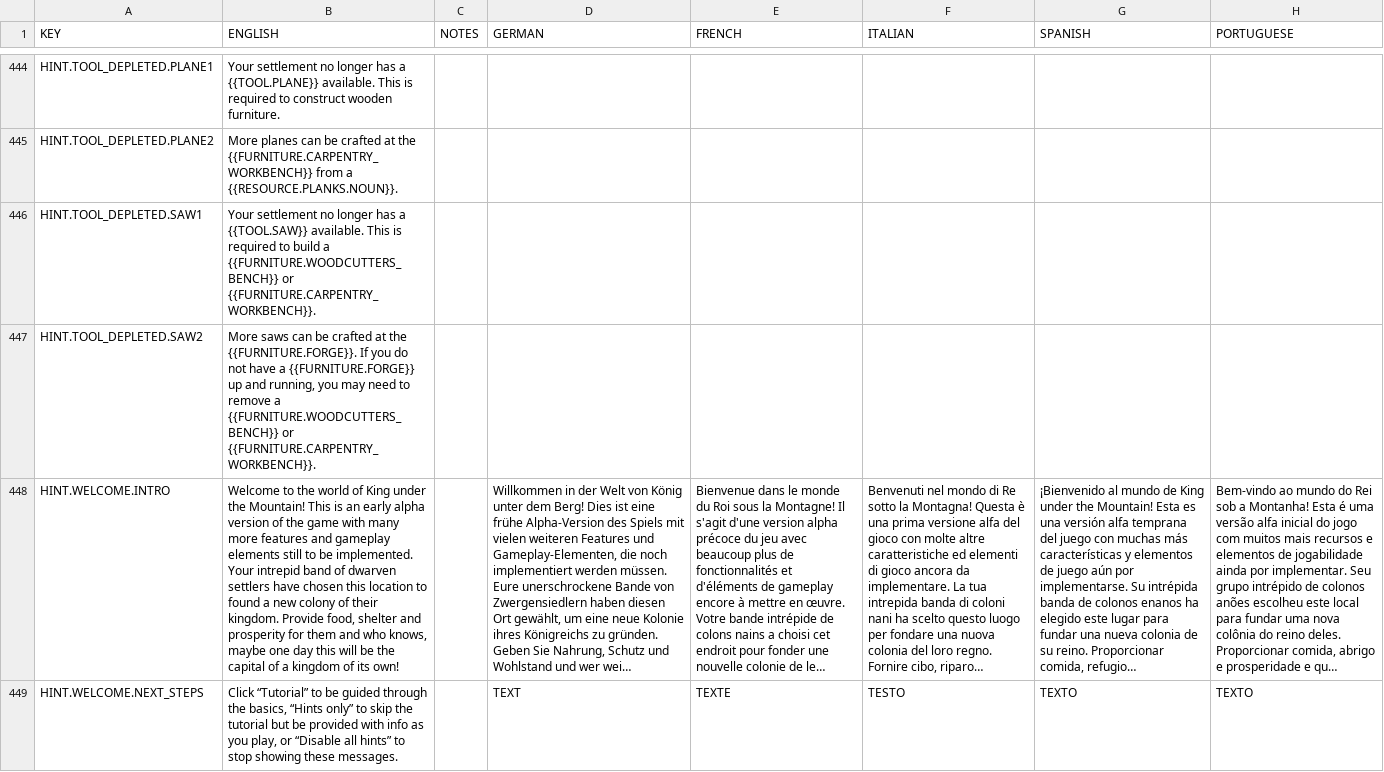
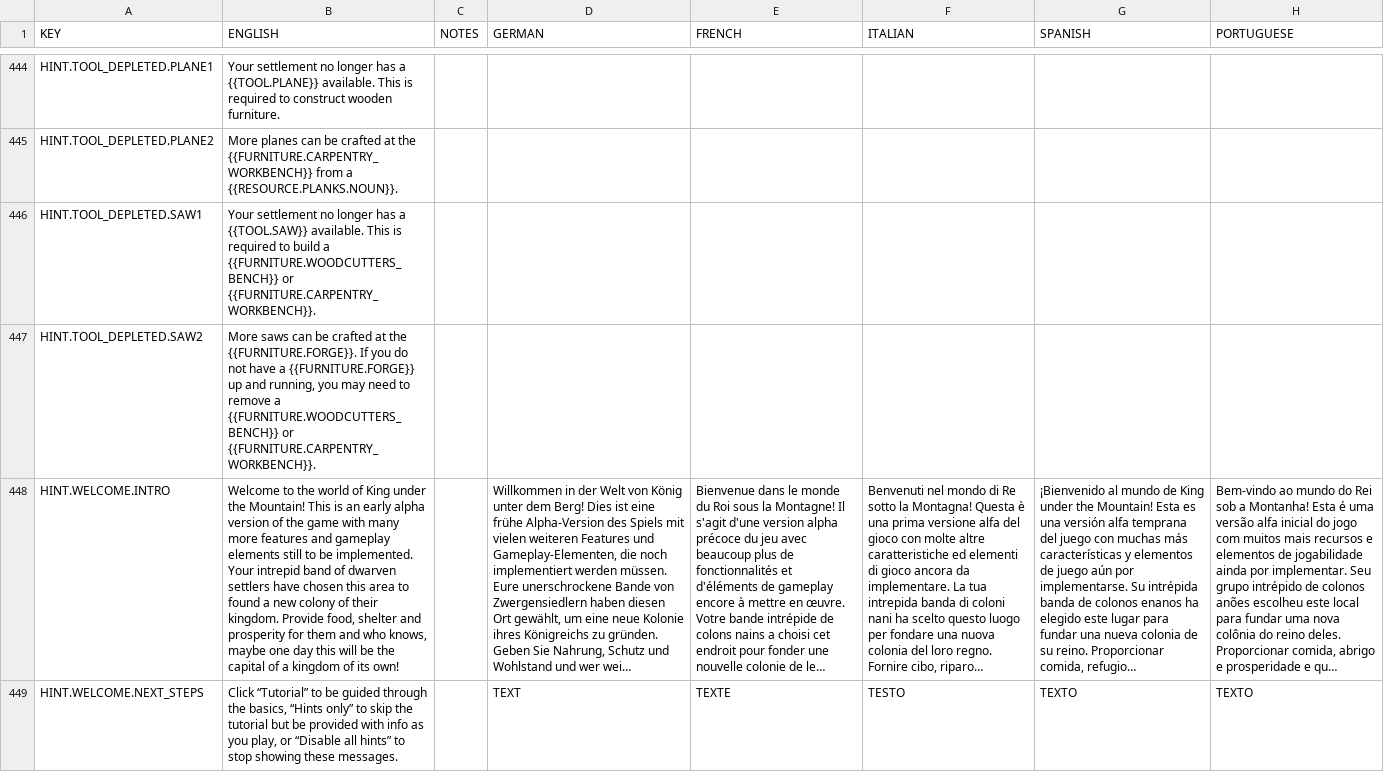
Before and after one commit to rossturner/king-under-the-mountain, a CSV file: core/assets/translations/collated.csv, drawn as a sheet; only a part is shown, gaps mark what is left out; long unchanged cells end in …; the diff covers the shown part only; the diff names each change by its address in the sheet, - before the commit and + after, or states it on an @@ line.

```diff
--- a/core/assets/translations/collated.csv
+++ b/core/assets/translations/collated.csv
-B448 (ENGLISH): …chosen this location to found…
+B448 (ENGLISH): …chosen this area to found…
```
Also changed, not shown: 1 added row and 1 edited cell elsewhere in this file, core/mods/base/translations/translations.csv, 6 other files.
